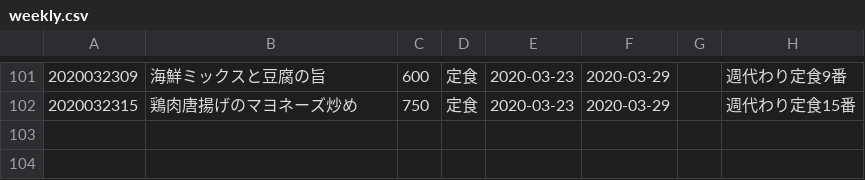
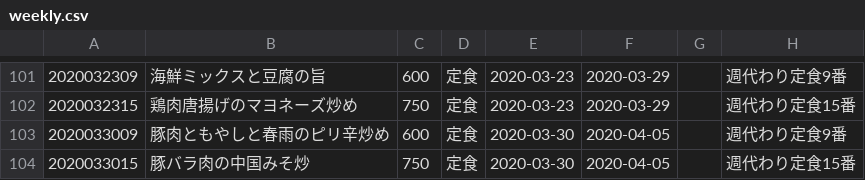
Before and after one commit to shokujinjp/data, a CSV file: weekly.csv, drawn as a sheet; only a part is shown, gaps mark what is left out; the diff names each change by its address in the sheet, - before the commit and + after, or states it on an @@ line.

Commit message:
[ci skip] auto commit, generate weekly menu

```diff
--- a/weekly.csv
+++ b/weekly.csv
+row 103: 2020033009 | 豚肉ともやしと春雨のピリ辛炒め | 600 | 定食 | 2020-03-30 | 2020-04-05 |  | 週代わり定食9番
+row 104: 2020033015 | 豚バラ肉の中国みそ炒 | 750 | 定食 | 2020-03-30 | 2020-04-05 |  | 週代わり定食15番
```
